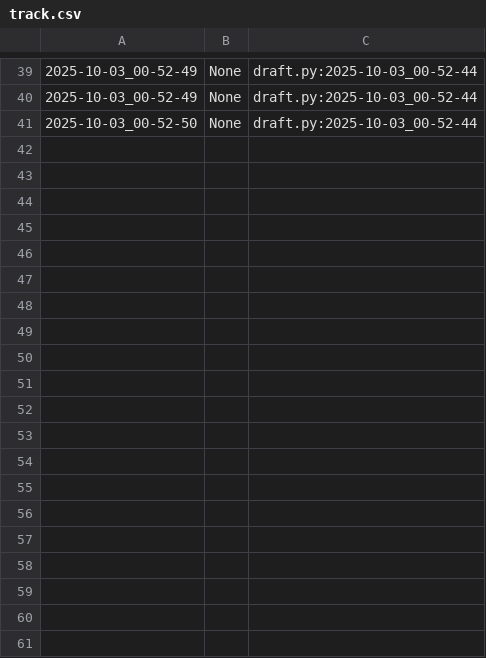
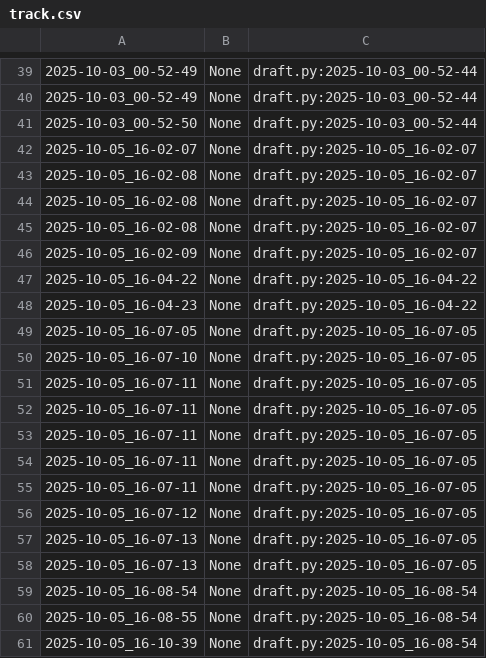
Before and after one commit to qxcode-course/poo-rc-bloco-a-mariana-dd, a CSV file: poo/.tko/track/carro/track.csv, drawn as a sheet; only a part is shown, gaps mark what is left out; the diff covers the shown part only; the diff names each change by its address in the sheet, - before the commit and + after, or states it on an @@ line.

```diff
--- a/poo/.tko/track/carro/track.csv
+++ b/poo/.tko/track/carro/track.csv
+row 42: 2025-10-05_16-02-07 | None | draft.py:2025-10-05_16-02-07
+row 43: 2025-10-05_16-02-08 | None | draft.py:2025-10-05_16-02-07
+row 44: 2025-10-05_16-02-08 | None | draft.py:2025-10-05_16-02-07
+row 45: 2025-10-05_16-02-08 | None | draft.py:2025-10-05_16-02-07
+row 46: 2025-10-05_16-02-09 | None | draft.py:2025-10-05_16-02-07
+row 47: 2025-10-05_16-04-22 | None | draft.py:2025-10-05_16-04-22
+row 48: 2025-10-05_16-04-23 | None | draft.py:2025-10-05_16-04-22
+row 49: 2025-10-05_16-07-05 | None | draft.py:2025-10-05_16-07-05
+row 50: 2025-10-05_16-07-10 | None | draft.py:2025-10-05_16-07-05
+row 51: 2025-10-05_16-07-11 | None | draft.py:2025-10-05_16-07-05
+row 52: 2025-10-05_16-07-11 | None | draft.py:2025-10-05_16-07-05
+row 53: 2025-10-05_16-07-11 | None | draft.py:2025-10-05_16-07-05
+row 54: 2025-10-05_16-07-11 | None | draft.py:2025-10-05_16-07-05
+row 55: 2025-10-05_16-07-11 | None | draft.py:2025-10-05_16-07-05
+row 56: 2025-10-05_16-07-12 | None | draft.py:2025-10-05_16-07-05
+row 57: 2025-10-05_16-07-13 | None | draft.py:2025-10-05_16-07-05
+row 58: 2025-10-05_16-07-13 | None | draft.py:2025-10-05_16-07-05
+row 59: 2025-10-05_16-08-54 | None | draft.py:2025-10-05_16-08-54
+row 60: 2025-10-05_16-08-55 | None | draft.py:2025-10-05_16-08-54
+row 61: 2025-10-05_16-10-39 | None | draft.py:2025-10-05_16-08-54
```
Also changed, not shown: 22 added rows elsewhere in this file, poo/.tko/track/toalha/track.csv, 16 other files.
